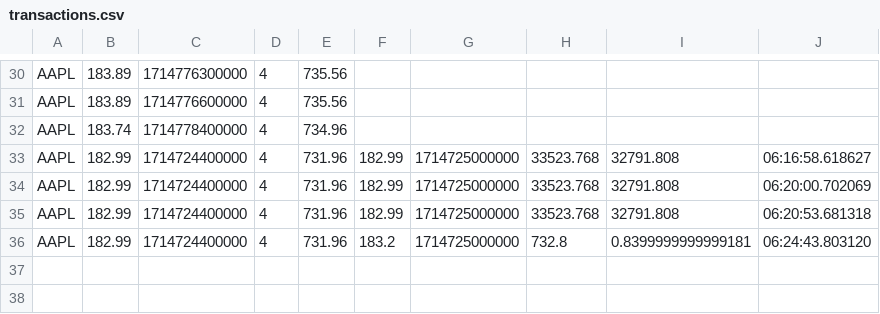
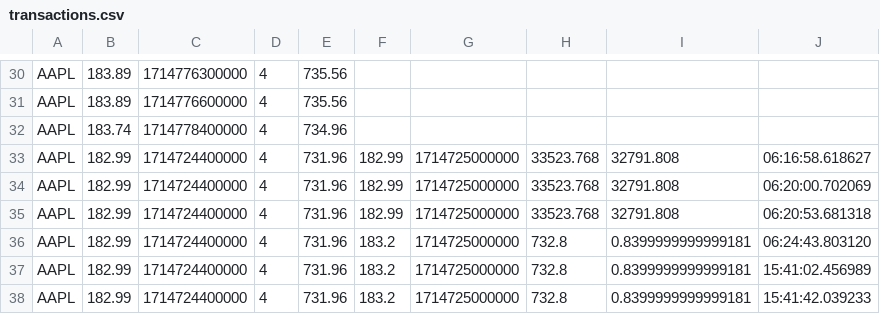
Before and after one commit to hughj095/MyResume, a CSV file: transactions.csv, drawn as a sheet; only a part is shown, gaps mark what is left out; the diff names each change by its address in the sheet, - before the commit and + after, or states it on an @@ line.

```diff
--- a/transactions.csv
+++ b/transactions.csv
+row 37: AAPL | 182.99 | 1714724400000 | 4 | 731.96 | 183.2 | 1714725000000 | 732.8 | 0.8399999999999181 | 15:41:02.456989
+row 38: AAPL | 182.99 | 1714724400000 | 4 | 731.96 | 183.2 | 1714725000000 | 732.8 | 0.8399999999999181 | 15:41:42.039233
```
Also changed, not shown: 1 other file.
